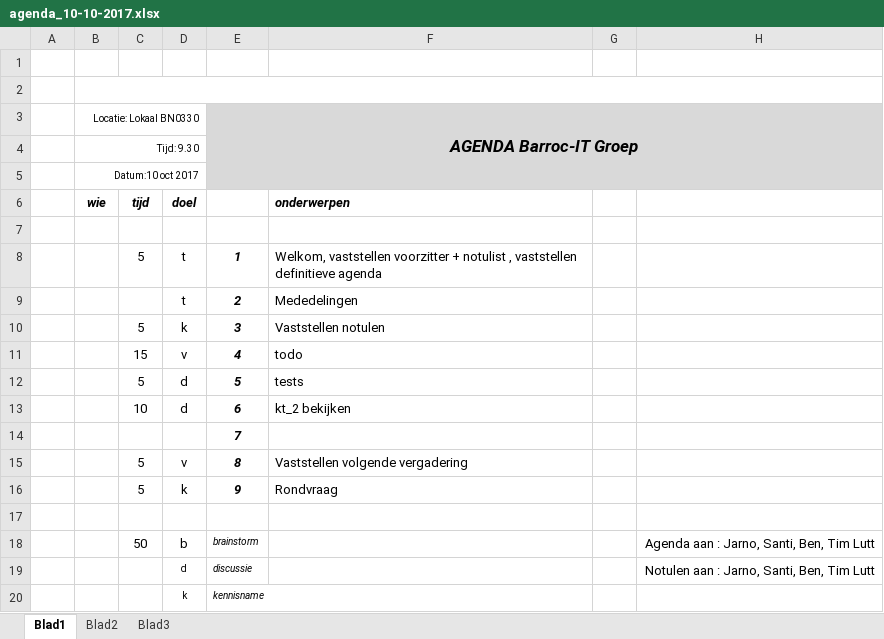
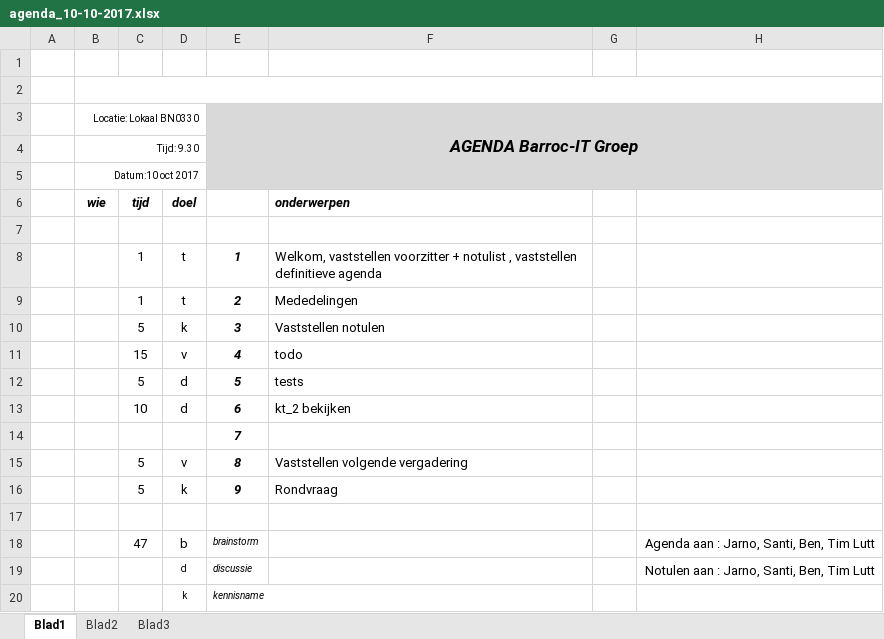
Before and after one commit to IetsGeks/Barroc-IT, an Excel workbook: documentatie/vergadering/Agenda/agenda_10-10-2017.xlsx, sheet Blad1, drawn as a sheet; only a part is shown; values as stored, in another font and other column widths than the file's, no borders; the diff names each change by its address in the sheet, - before the commit and + after, or states it on an @@ line.

```diff
--- a/documentatie/vergadering/Agenda/agenda_10-10-2017.xlsx (sheet Blad1)
+++ b/documentatie/vergadering/Agenda/agenda_10-10-2017.xlsx (sheet Blad1)
-C8 (tijd): 5
+C8 (tijd): 1
-C9 (tijd): (empty)
+C9 (tijd): 1
-C18 (tijd): 50
+C18 (tijd): 47
```
Also changed, not shown: 7 other files.
